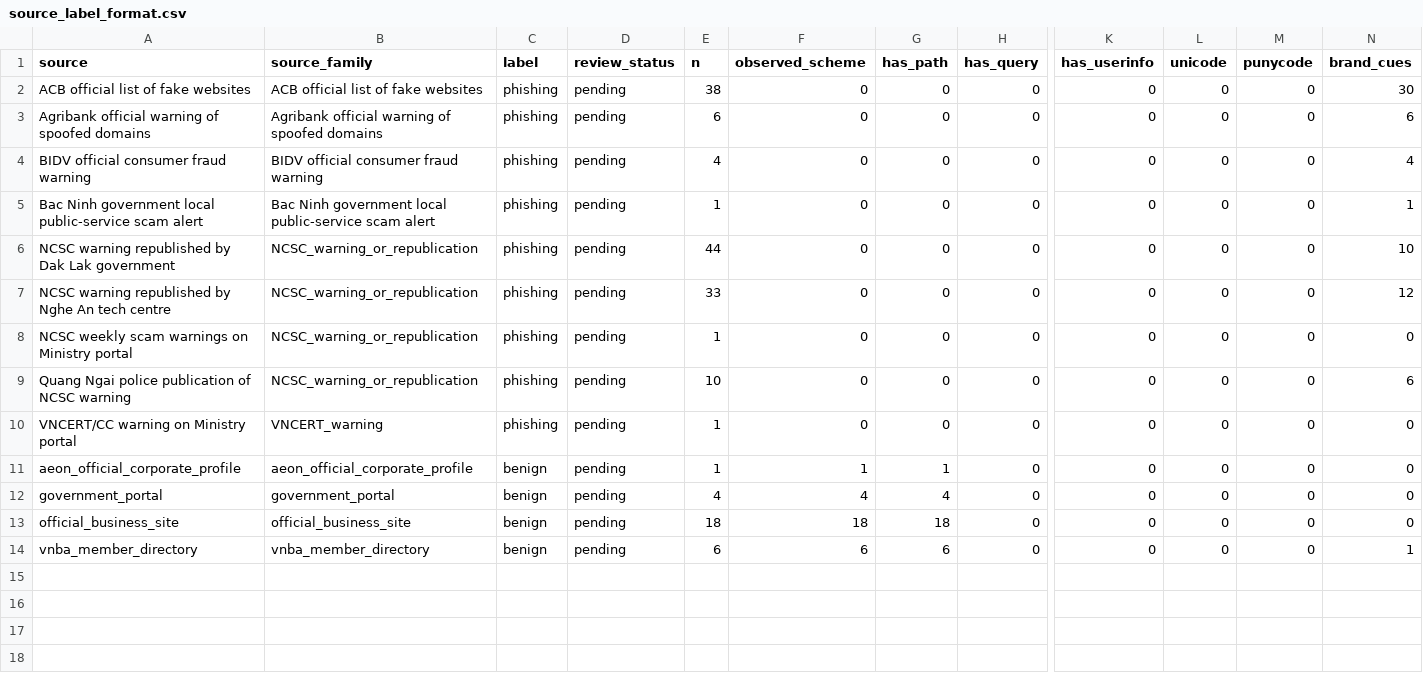
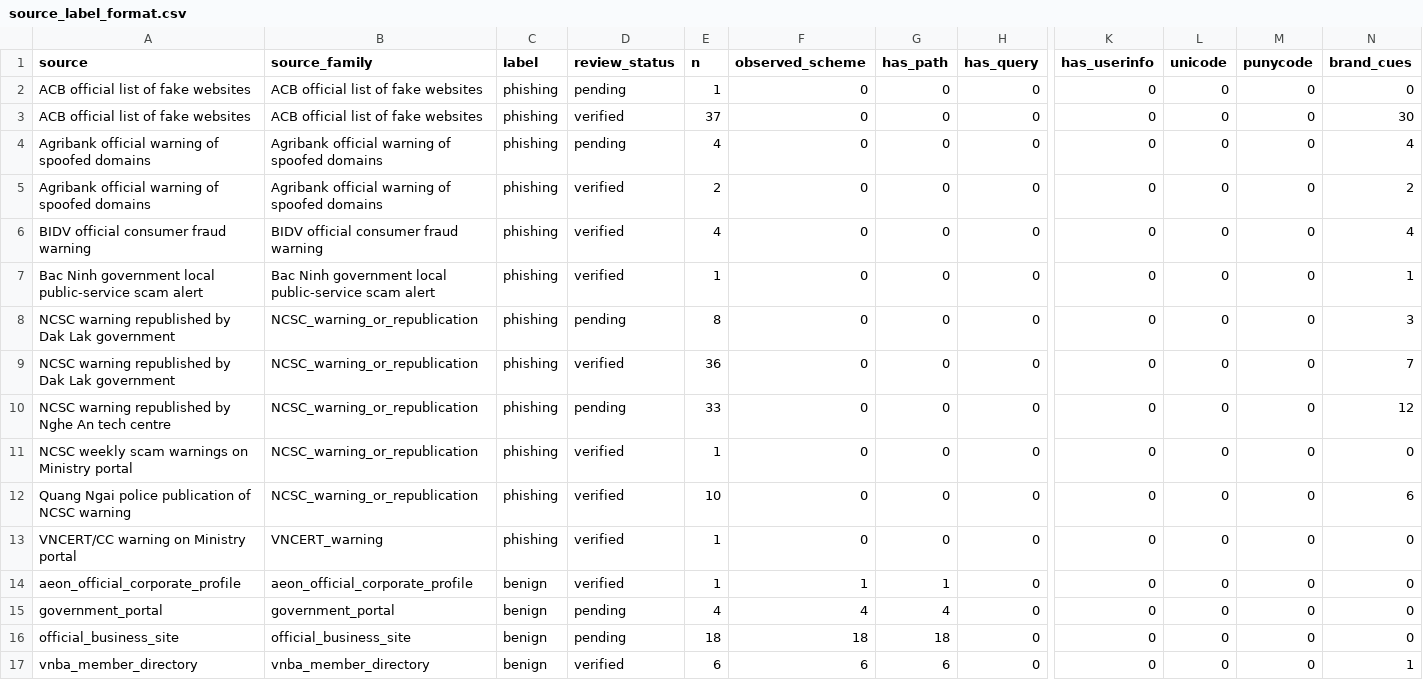
Before and after one commit to phuctran33/PhishGuardVN, a CSV file: reports/tables/external_pilot/source_label_format.csv, drawn as a sheet; only a part is shown, gaps mark what is left out; addresses are those after the commit; rows hold the shown columns only; the diff names each change by its address in the sheet, - before the commit and + after, or states it on an @@ line.

Commit message:
data: verify historical K5.3 label evidence with explicit AI provenance

```diff
--- a/reports/tables/external_pilot/source_label_format.csv
+++ b/reports/tables/external_pilot/source_label_format.csv
+row 2: ACB official list of fake websites | ACB official list of fake websites | phishing | pending | 1 | 0 | 0 | 0 | 0 | 0 | 0 | 0
-D3 (review_status): pending
+D3 (review_status): verified
-E3 (n): 38
+E3 (n): 37
-E4 (n): 6
+E4 (n): 4
-N4 (brand_cues): 6
+N4 (brand_cues): 4
+row 5: Agribank official warning of spoofed domains | Agribank official warning of spoofed domains | phishing | verified | 2 | 0 | 0 | 0 | 0 | 0 | 0 | 2
-D6:D7 (review_status): pending
+D6:D7 (review_status): verified
-E8 (n): 44
+E8 (n): 8
-N8 (brand_cues): 10
+N8 (brand_cues): 3
+row 9: NCSC warning republished by Dak Lak government | NCSC_warning_or_republication | phishing | verified | 36 | 0 | 0 | 0 | 0 | 0 | 0 | 7
-D11:D14 (review_status): pending
+D11:D14 (review_status): verified
-D17 (review_status): pending
+D17 (review_status): verified
```
Also changed, not shown: data/external/derived/k53_full_url_inventory.csv, data/external/derived/k53_host_only_pilot.csv, 15 other files.
